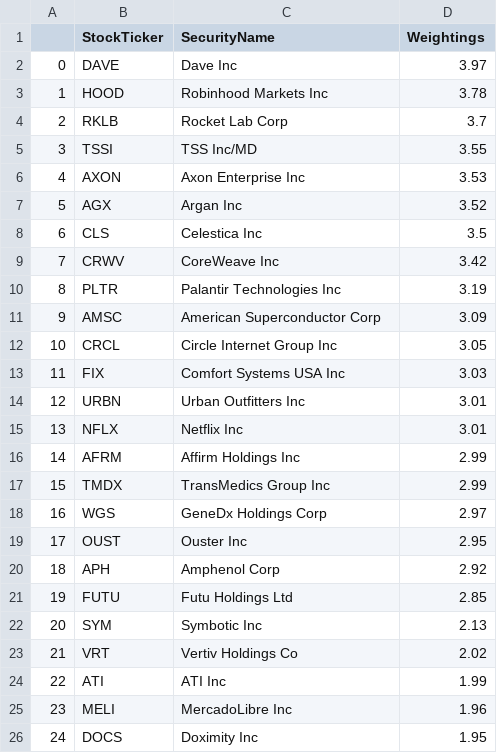
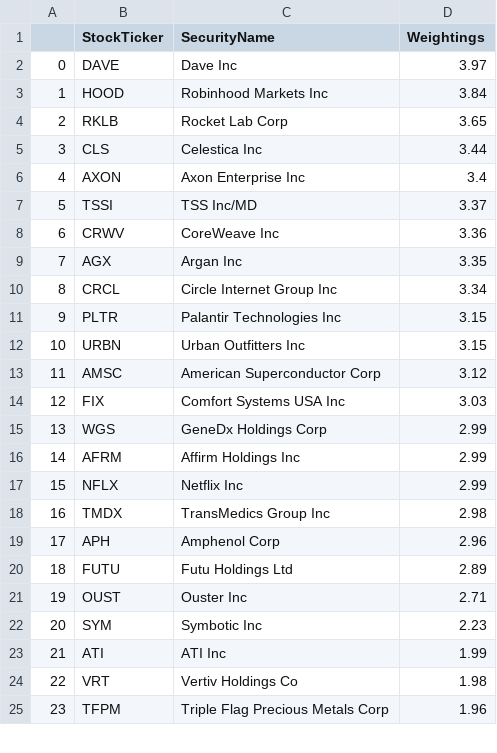
Before and after one commit to major/ffty-etf, a CSV file: ffty.csv, drawn as a sheet; only a part is shown; removed rows and columns are numbered as before the commit, all else as after; the diff covers the shown part only; the diff names each change by its address in the sheet, - before the commit and + after, or states it on an @@ line.

Commit message:
Updating ETF data: Wed Jul  2 01:53:08 UTC 2025

```diff
--- a/ffty.csv
+++ b/ffty.csv
-D3 (Weightings): 3.78
+D3 (Weightings): 3.84
-D4 (Weightings): 3.7
+D4 (Weightings): 3.65
-row 5: 3 | TSSI | TSS Inc/MD | 3.55
-row 6: 4 | AXON | Axon Enterprise Inc | 3.53
-row 7: 5 | AGX | Argan Inc | 3.52
@@ column A renumbered between rows 5 and 47 @@
-D5 (Weightings): 3.5
+D5 (Weightings): 3.44
+row 6: 4 | AXON | Axon Enterprise Inc | 3.4
+row 7: 5 | TSSI | TSS Inc/MD | 3.37
-D8 (Weightings): 3.42
+D8 (Weightings): 3.36
+row 9: 7 | AGX | Argan Inc | 3.35
+row 10: 8 | CRCL | Circle Internet Group Inc | 3.34
-D11 (Weightings): 3.19
+D11 (Weightings): 3.15
+row 12: 10 | URBN | Urban Outfitters Inc | 3.15
-D13 (Weightings): 3.09
+D13 (Weightings): 3.12
-row 12: 10 | CRCL | Circle Internet Group Inc | 3.05
-row 14: 12 | URBN | Urban Outfitters Inc | 3.01
-row 15: 13 | NFLX | Netflix Inc | 3.01
+row 15: 13 | WGS | GeneDx Holdings Corp | 2.99
+row 17: 15 | NFLX | Netflix Inc | 2.99
-D18 (Weightings): 2.99
+D18 (Weightings): 2.98
-row 18: 16 | WGS | GeneDx Holdings Corp | 2.97
-row 19: 17 | OUST | Ouster Inc | 2.95
-D19 (Weightings): 2.92
+D19 (Weightings): 2.96
-D20 (Weightings): 2.85
+D20 (Weightings): 2.89
+row 21: 19 | OUST | Ouster Inc | 2.71
-D22 (Weightings): 2.13
+D22 (Weightings): 2.23
-row 23: 21 | VRT | Vertiv Holdings Co | 2.02
-row 25: 23 | MELI | MercadoLibre Inc | 1.96
-row 26: 24 | DOCS | Doximity Inc | 1.95
+row 24: 22 | VRT | Vertiv Holdings Co | 1.98
+row 25: 23 | TFPM | Triple Flag Precious Metals Corp | 1.96
```
Also changed, not shown: 7 added rows, 6 removed rows and 15 edited cells elsewhere in this file, 2 other files.
